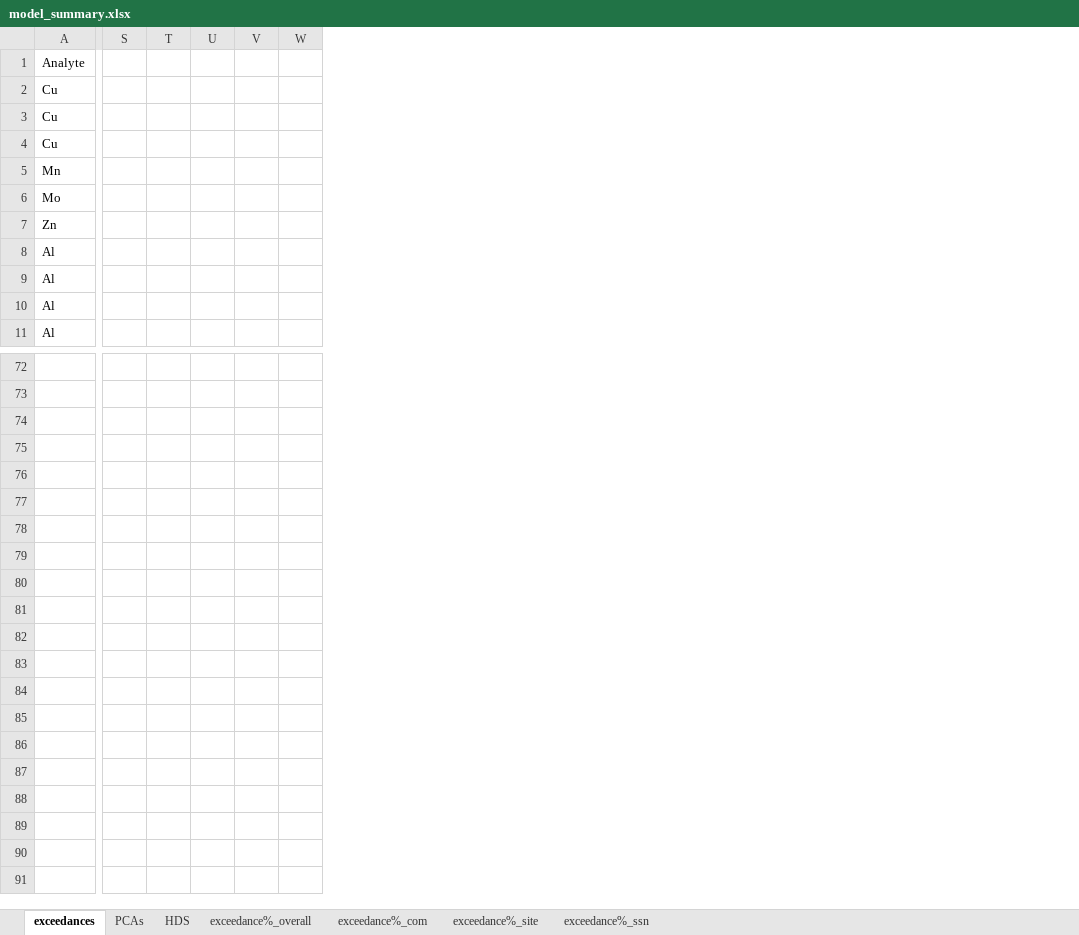
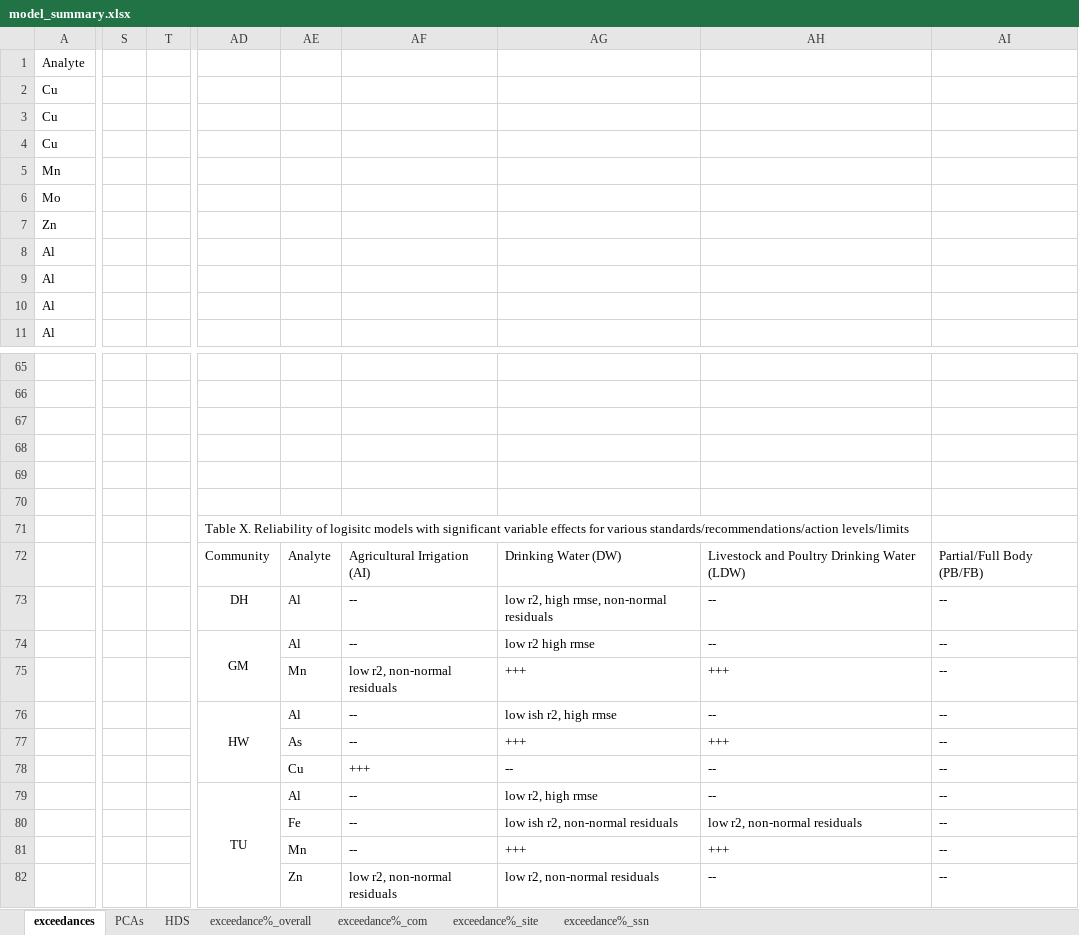
Before and after one commit to GChukwuonye/project-harvest, an Excel workbook: Figures/summaries_csvs/model_summary.xlsx, sheet exceedances, drawn as a sheet; only a part is shown, gaps mark what is left out; values as stored, in another font and other column widths than the file's, no borders; charts and pictures not drawn; removed rows and columns are numbered as before the commit, all else as after; rows hold the shown columns only; the diff covers the shown part only; the diff names each change by its address in the sheet, - before the commit and + after, or states it on an @@ line.

Commit message:
model summary update

```diff
--- a/Figures/summaries_csvs/model_summary.xlsx (sheet exceedances)
+++ b/Figures/summaries_csvs/model_summary.xlsx (sheet exceedances)
-column S, empty
-column T, empty
-column U, empty
-column V, empty
-column W, empty
+column S, empty
+column T, empty
+column AD, empty
+column AE, empty
+column AF, empty
+column AG, empty
+column AH, empty
+column AI, empty
+row 67: (empty)
+row 68: (empty)
+row 69: (empty)
+row 70: (empty)
@@ row 44 moved to row 71: Table X. Reliability of logisitc models … @@
@@ row 45 moved to row 72: Community @@
@@ row 46 moved to row 73: DH @@
@@ row 47 moved to row 74: GM @@
+row 75:  |  |  |  | Mn | low r2, non-normal residuals | +++ | +++ | --
+row 76:  |  |  | HW | Al | -- | low ish r2, high rmse | -- | --
+row 77:  |  |  |  | As | -- | +++ | +++ | --
+row 78:  |  |  |  | Cu | +++ | -- | -- | --
+row 79:  |  |  | TU | Al | -- | low r2, high rmse | -- | --
+row 80:  |  |  |  | Fe | -- | low ish r2, non-normal residuals | low r2, non-normal residuals | --
+row 81:  |  |  |  | Mn | -- | +++ | +++ | --
+row 82:  |  |  |  | Zn | low r2, non-normal residuals | low r2, non-normal residuals | -- | --
```
Also changed, not shown: 3 removed rows, 3 added columns, 3 edited cells and cell formats elsewhere in this sheet, charts or pictures, 1 other file.
